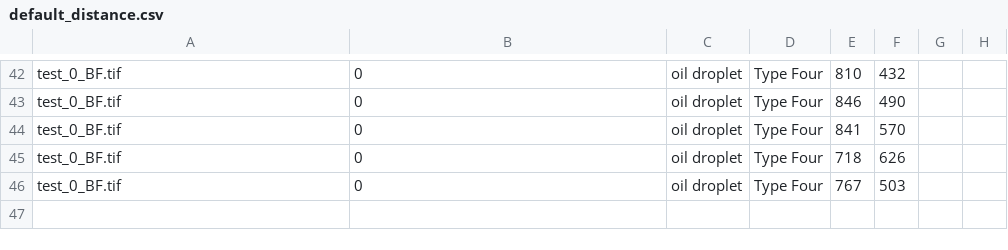
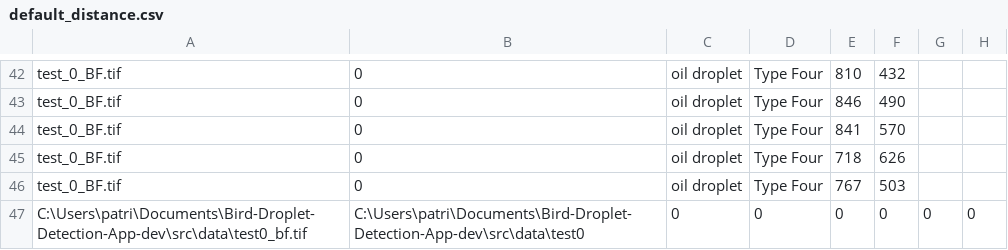
Before and after one commit to ZhiquanW/Bird-Droplet-Detection-App, a CSV file: src/default_distance.csv, drawn as a sheet; only a part is shown, gaps mark what is left out.

Commit message:
[fix] 1.load tiff 2.detection loc 3. delete droplet [feat] save droplet loc

```diff
--- a/src/default_distance.csv
+++ b/src/default_distance.csv
@@ -46 +46,2 @@ test_0_BF.tif,0,oil droplet,Type Four,718,626
 test_0_BF.tif,0,oil droplet,Type Four,767,503
+C:\Users\patri\Documents\Bird-Droplet-Detection-App-dev\src\data\test0_bf.tif,C:\Users\patri\Documents\Bird-Droplet-Detection-App-dev\src\data\test0,0,0,0,0,0,0
```
Also changed, not shown: 9 other files.
